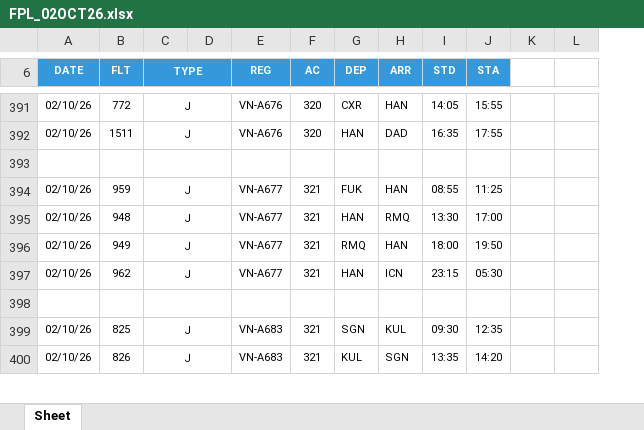
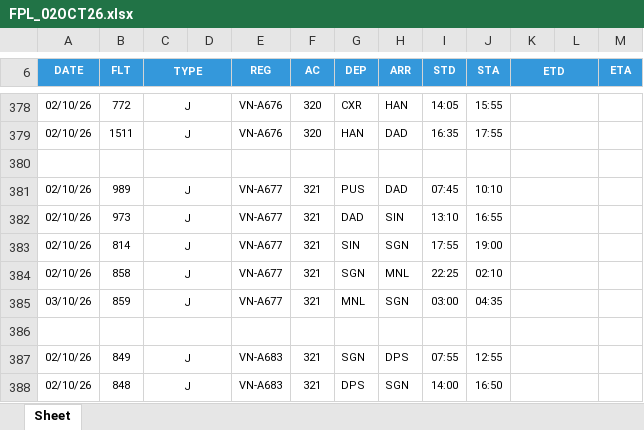
Before and after one commit to tlgsvj/lc, an Excel workbook: Data/FlightPlan/FPL_02OCT26.xlsx, sheet Sheet, drawn as a sheet; only a part is shown, gaps mark what is left out; values as stored, in another font and other column widths than the file's, no borders; charts and pictures not drawn; removed rows and columns are numbered as before the commit, all else as after; the diff covers the shown part only; the diff names each change by its address in the sheet, - before the commit and + after, or states it on an @@ line.

Commit message:
Update FPL_02OCT26.xlsx

```diff
--- a/Data/FlightPlan/FPL_02OCT26.xlsx (sheet Sheet)
+++ b/Data/FlightPlan/FPL_02OCT26.xlsx (sheet Sheet)
-column K, empty
+column K (ETD), empty
+column M (ETA), empty
-L6 fill: none
+L6 fill: #3498DB
-B381 (FLT): 959
+B381 (FLT): 989
-G381 (DEP): FUK
+G381 (DEP): PUS
-H381 (ARR): HAN
+H381 (ARR): DAD
-I381 (STD): 08:55
+I381 (STD): 07:45
-J381 (STA): 11:25
+J381 (STA): 10:10
-B382 (FLT): 948
+B382 (FLT): 973
-G382 (DEP): HAN
+G382 (DEP): DAD
-H382 (ARR): RMQ
+H382 (ARR): SIN
-I382 (STD): 13:30
+I382 (STD): 13:10
-J382 (STA): 17:00
+J382 (STA): 16:55
-B383 (FLT): 949
+B383 (FLT): 814
-G383 (DEP): RMQ
+G383 (DEP): SIN
-H383 (ARR): HAN
+H383 (ARR): SGN
-I383 (STD): 18:00
+I383 (STD): 17:55
-J383 (STA): 19:50
+J383 (STA): 19:00
-B384 (FLT): 962
+B384 (FLT): 858
-G384 (DEP): HAN
+G384 (DEP): SGN
-H384 (ARR): ICN
+H384 (ARR): MNL
-I384 (STD): 23:15
+I384 (STD): 22:25
-J384 (STA): 05:30
+J384 (STA): 02:10
+row 385: 03/10/26 | 859 | J |  | VN-A677 | 321 | MNL | SGN | 03:00 | 04:35
-B387 (FLT): 825
+B387 (FLT): 849
-H387 (ARR): KUL
+H387 (ARR): DPS
-I387 (STD): 09:30
+I387 (STD): 07:55
-J387 (STA): 12:35
+J387 (STA): 12:55
-B388 (FLT): 826
+B388 (FLT): 848
-G388 (DEP): KUL
+G388 (DEP): DPS
-I388 (STD): 13:35
+I388 (STD): 14:00
-J388 (STA): 14:20
+J388 (STA): 16:50
```
Also changed, not shown: 69 added rows, 70 removed rows, 667 edited cells and merged cells elsewhere in this sheet.
